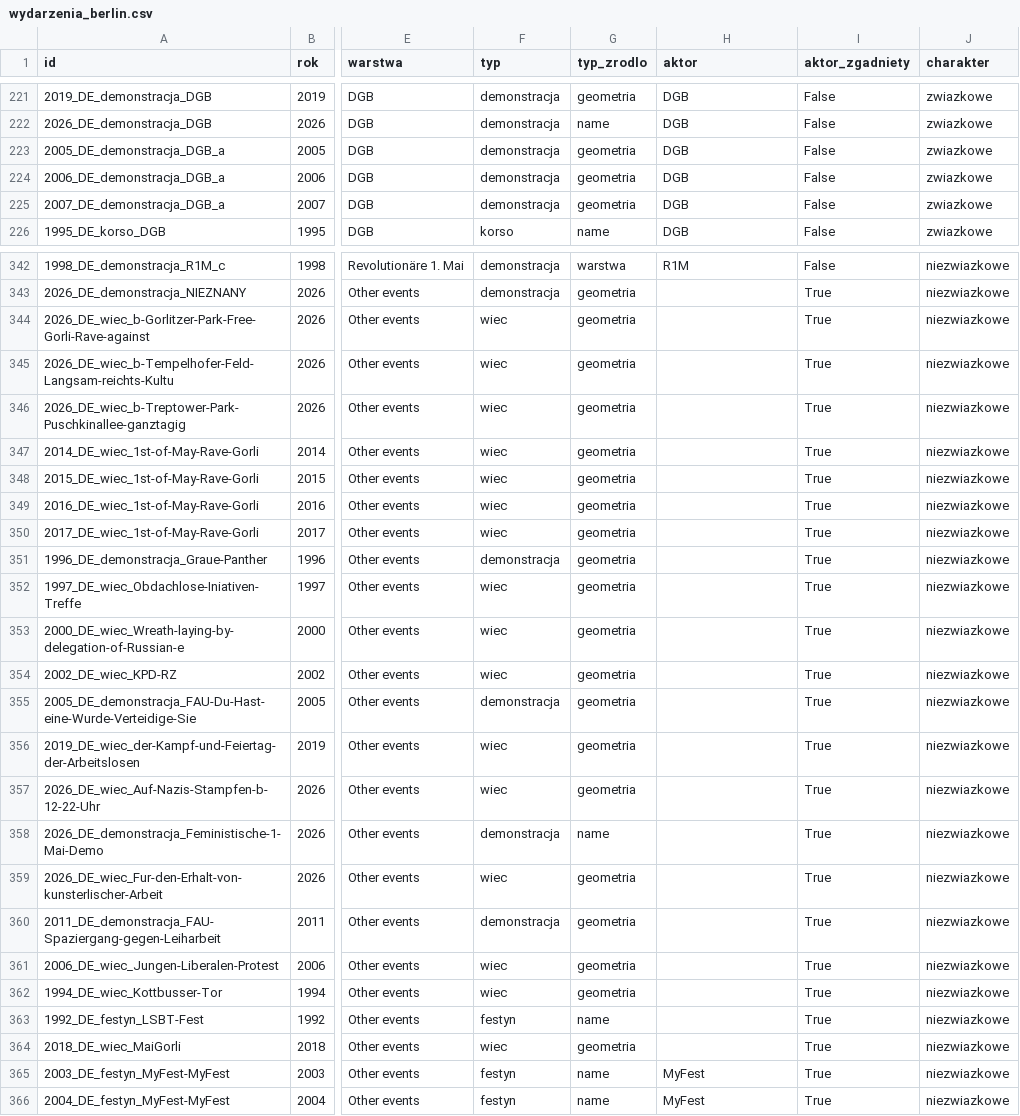
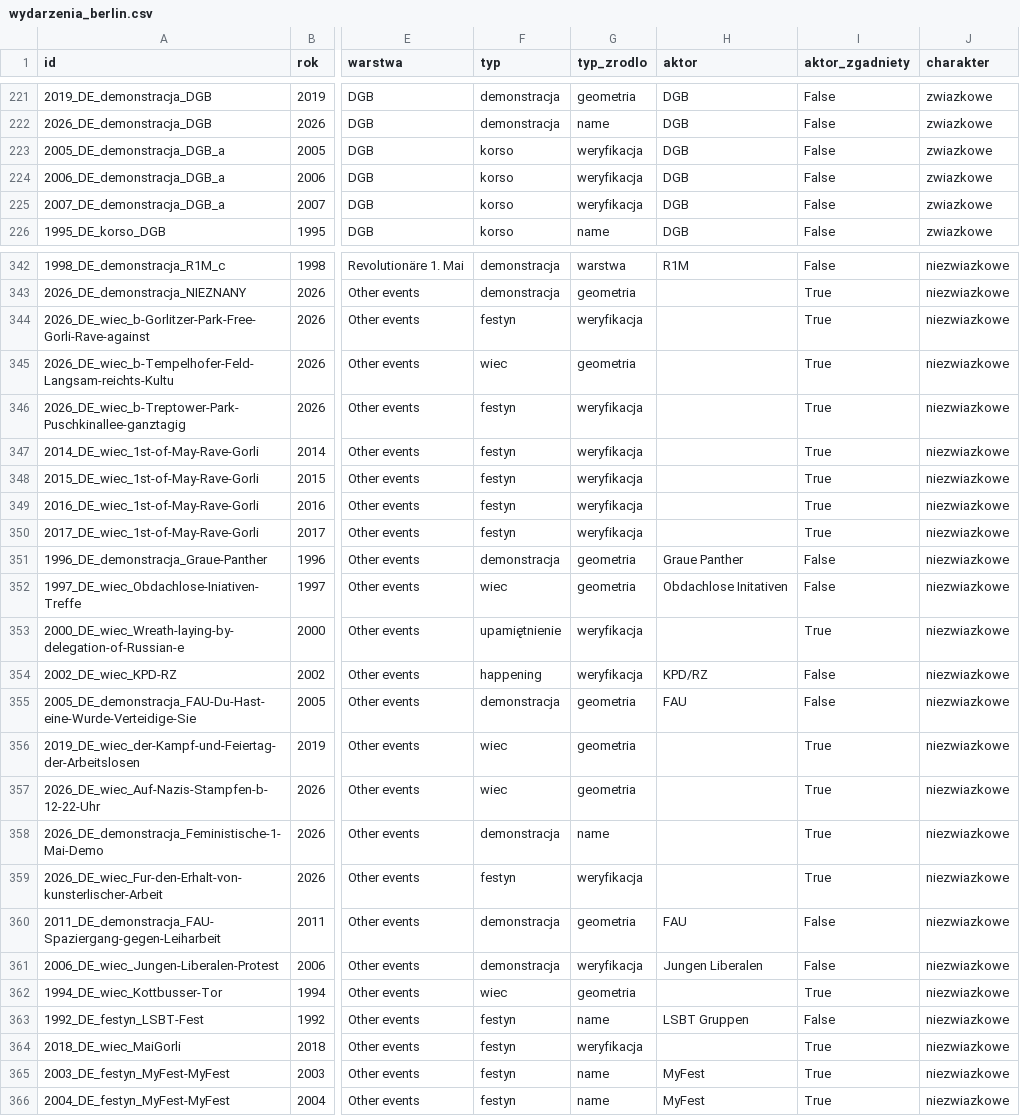
Before and after one commit to paweldow1/1.-Maja, a CSV file: pipeline/output/wydarzenia_berlin.csv, drawn as a sheet; only a part is shown, gaps mark what is left out; the diff covers the shown part only; the diff names each change by its address in the sheet, - before the commit and + after, or states it on an @@ line.

```diff
--- a/pipeline/output/wydarzenia_berlin.csv
+++ b/pipeline/output/wydarzenia_berlin.csv
-F223:F225 (typ): demonstracja
+F223:F225 (typ): korso
-G223:G225 (typ_zrodlo): geometria
+G223:G225 (typ_zrodlo): weryfikacja
-F344 (typ): wiec
+F344 (typ): festyn
-G344 (typ_zrodlo): geometria
+G344 (typ_zrodlo): weryfikacja
-F346:F350 (typ): wiec
+F346:F350 (typ): festyn
-G346:G350 (typ_zrodlo): geometria
+G346:G350 (typ_zrodlo): weryfikacja
-H351 (aktor): (empty)
+H351 (aktor): Graue Panther
-I351:I352 (aktor_zgadniety): True
+I351:I352 (aktor_zgadniety): False
-H352 (aktor): (empty)
+H352 (aktor): Obdachlose Initativen
-F353 (typ): wiec
+F353 (typ): upamiętnienie
-G353:G354 (typ_zrodlo): geometria
+G353:G354 (typ_zrodlo): weryfikacja
-F354 (typ): wiec
+F354 (typ): happening
-H354 (aktor): (empty)
+H354 (aktor): KPD/RZ
-I354:I355 (aktor_zgadniety): True
+I354:I355 (aktor_zgadniety): False
-H355 (aktor): (empty)
+H355 (aktor): FAU
-F359 (typ): wiec
+F359 (typ): festyn
-G359 (typ_zrodlo): geometria
+G359 (typ_zrodlo): weryfikacja
-H360 (aktor): (empty)
+H360 (aktor): FAU
-I360:I361 (aktor_zgadniety): True
+I360:I361 (aktor_zgadniety): False
-F361 (typ): wiec
+F361 (typ): demonstracja
-G361 (typ_zrodlo): geometria
+G361 (typ_zrodlo): weryfikacja
-H361 (aktor): (empty)
+H361 (aktor): Jungen Liberalen
-H363 (aktor): (empty)
+H363 (aktor): LSBT Gruppen
-I363 (aktor_zgadniety): True
+I363 (aktor_zgadniety): False
-F364 (typ): wiec
+F364 (typ): festyn
-G364 (typ_zrodlo): geometria
+G364 (typ_zrodlo): weryfikacja
```
Also changed, not shown: 98 edited cells elsewhere in this file, pipeline/output/tylko_rocznik.csv, pipeline/output/wydarzenia_warszawa.csv, 7 other files.
